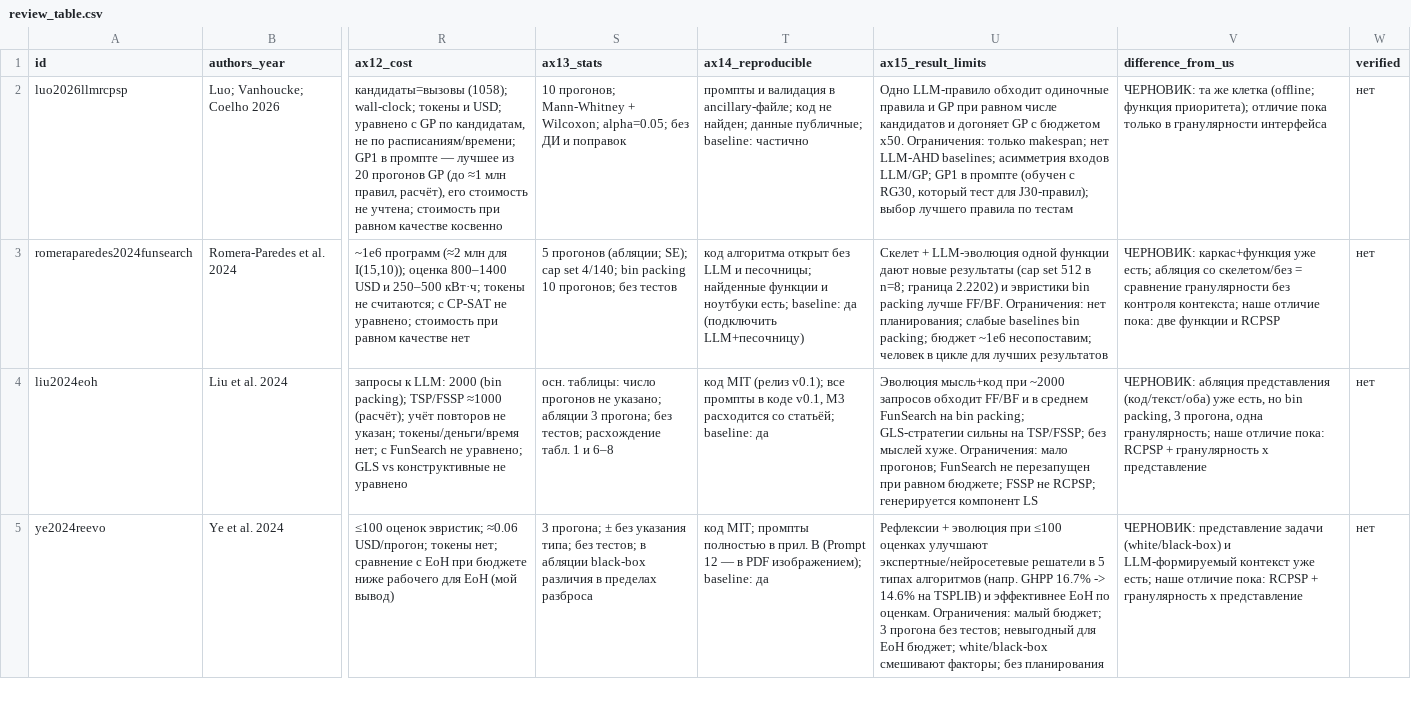
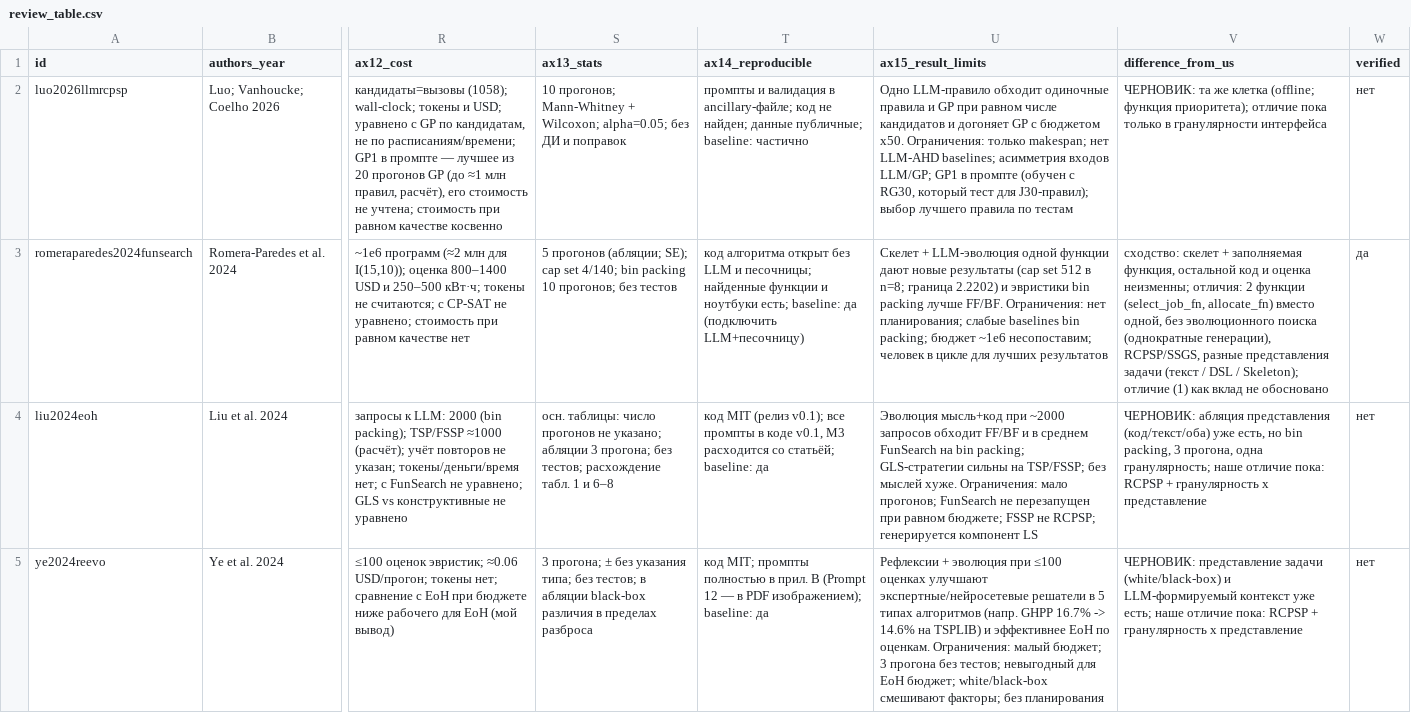
Before and after one commit to AISheduling/DSL_to_heuristics_process, a CSV file: docs/literature-review/review_table.csv, drawn as a sheet; only a part is shown, gaps mark what is left out; the diff names each change by its address in the sheet, - before the commit and + after, or states it on an @@ line.

Commit message:
docs(literature-review): finalize FunSearch card

```diff
--- a/docs/literature-review/review_table.csv
+++ b/docs/literature-review/review_table.csv
-V3 (difference_from_us): ЧЕРНОВИК: каркас+функция уже есть; абляция со скелетом/без = сравнение гранулярности без контроля контекста; наше отличие пока: две функции и RCPSP
+V3 (difference_from_us): сходство: скелет + заполняемая функция, остальной код и оценка неизменны; отличия: 2 функции (select_job_fn, allocate_fn) вместо одной, без эволюционного поиска (однократные генерации), RCPSP/SSGS, разные представления задачи (текст / DSL / Skeleton); отличие (1) как вклад не обосновано
-W3 (verified): нет
+W3 (verified): да
```
Also changed, not shown: 1 other file.
